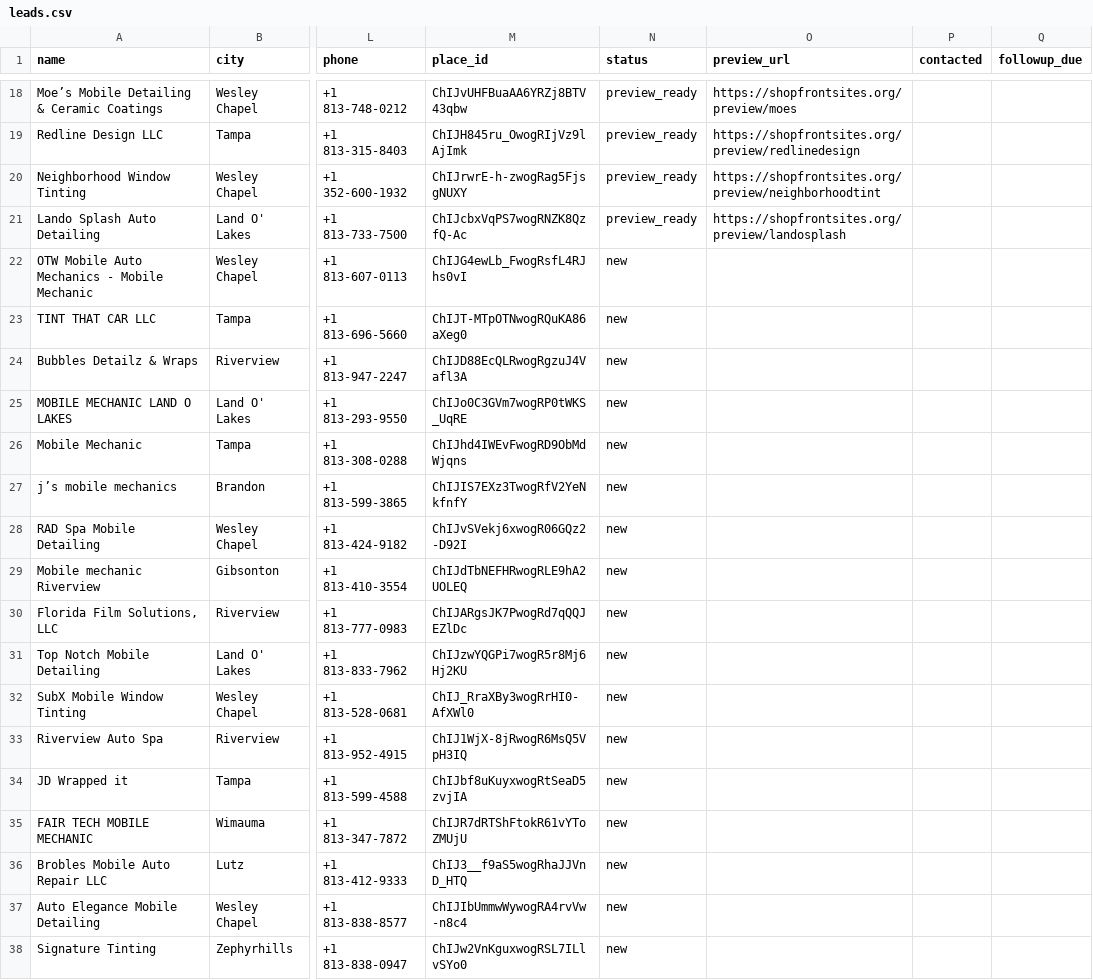
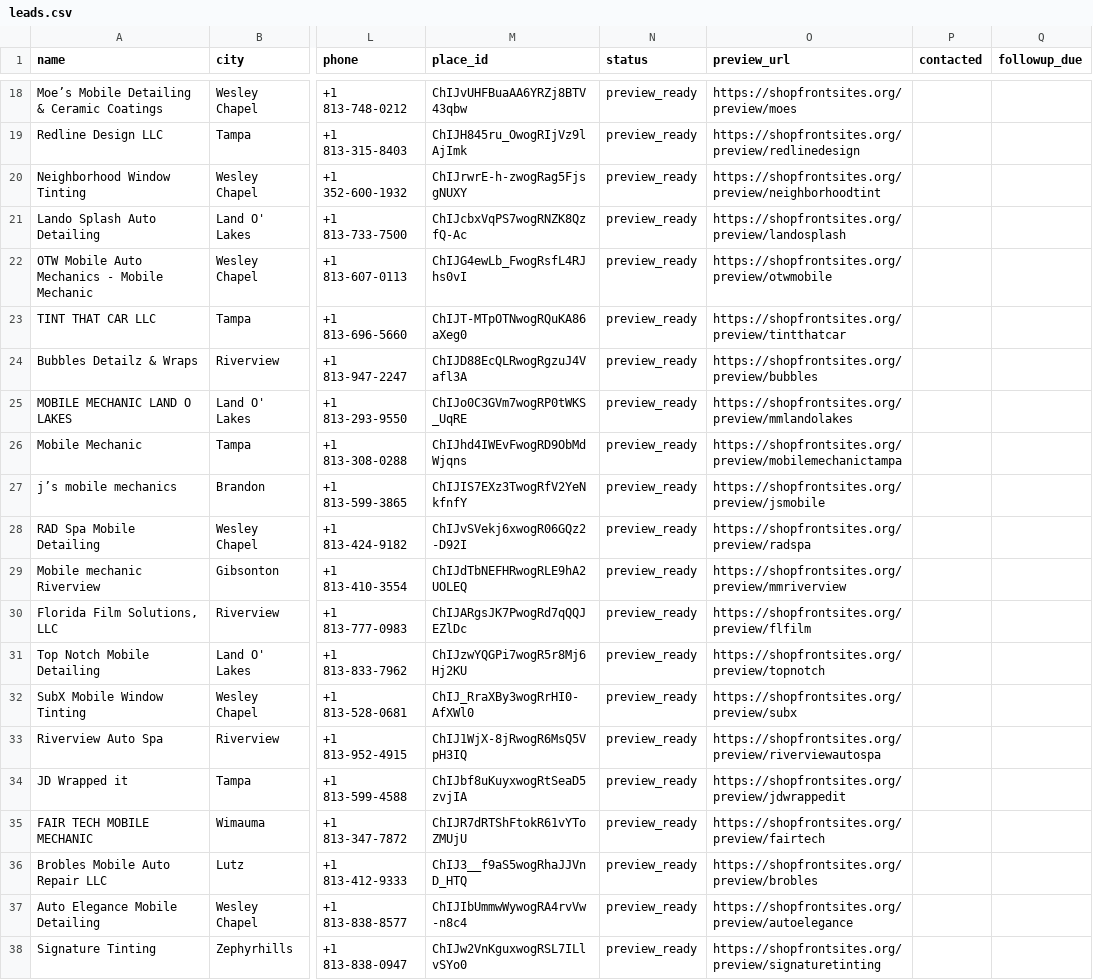
Before and after one commit to kevincottone/shopfront-sites, a CSV file: data/leads.csv, drawn as a sheet; only a part is shown, gaps mark what is left out; the diff names each change by its address in the sheet, - before the commit and + after, or states it on an @@ line.

```diff
--- a/data/leads.csv
+++ b/data/leads.csv
-N22:N38 (status): new
+N22:N38 (status): preview_ready
-O22 (preview_url): (empty)
+O22 (preview_url): https://shopfrontsites.org/preview/otwmobile
-O23 (preview_url): (empty)
+O23 (preview_url): https://shopfrontsites.org/preview/tintthatcar
-O24 (preview_url): (empty)
+O24 (preview_url): https://shopfrontsites.org/preview/bubbles
-O25 (preview_url): (empty)
+O25 (preview_url): https://shopfrontsites.org/preview/mmlandolakes
-O26 (preview_url): (empty)
+O26 (preview_url): https://shopfrontsites.org/preview/mobilemechanictampa
-O27 (preview_url): (empty)
+O27 (preview_url): https://shopfrontsites.org/preview/jsmobile
-O28 (preview_url): (empty)
+O28 (preview_url): https://shopfrontsites.org/preview/radspa
-O29 (preview_url): (empty)
+O29 (preview_url): https://shopfrontsites.org/preview/mmriverview
-O30 (preview_url): (empty)
+O30 (preview_url): https://shopfrontsites.org/preview/flfilm
-O31 (preview_url): (empty)
+O31 (preview_url): https://shopfrontsites.org/preview/topnotch
-O32 (preview_url): (empty)
+O32 (preview_url): https://shopfrontsites.org/preview/subx
-O33 (preview_url): (empty)
+O33 (preview_url): https://shopfrontsites.org/preview/riverviewautospa
-O34 (preview_url): (empty)
+O34 (preview_url): https://shopfrontsites.org/preview/jdwrappedit
-O35 (preview_url): (empty)
+O35 (preview_url): https://shopfrontsites.org/preview/fairtech
-O36 (preview_url): (empty)
+O36 (preview_url): https://shopfrontsites.org/preview/brobles
-O37 (preview_url): (empty)
+O37 (preview_url): https://shopfrontsites.org/preview/autoelegance
-O38 (preview_url): (empty)
+O38 (preview_url): https://shopfrontsites.org/preview/signaturetinting
```
Also changed, not shown: 19 other files.
